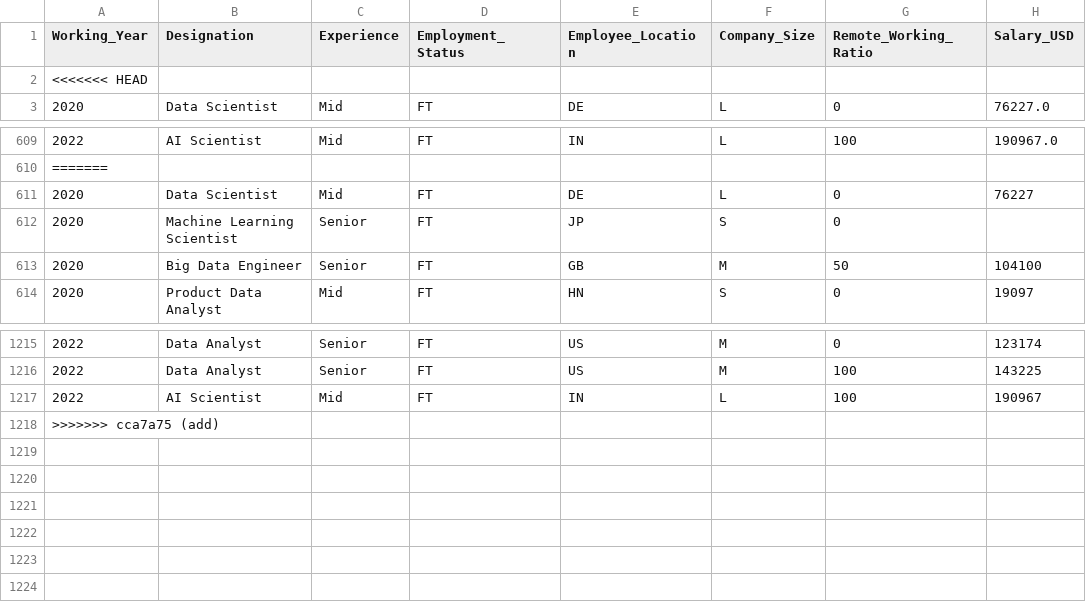
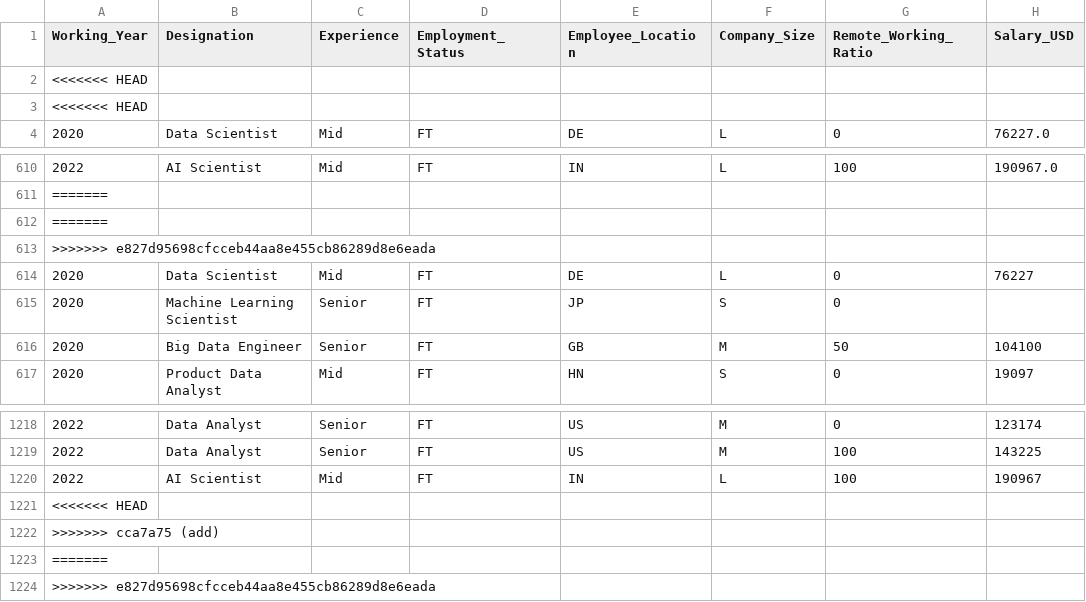
Before and after one commit to lean1123/FileData, a CSV file: ds_salaries_clean.csv, drawn as a sheet; only a part is shown, gaps mark what is left out; the diff names each change by its address in the sheet, - before the commit and + after, or states it on an @@ line.

Commit message:
Rebase my local

```diff
--- a/ds_salaries_clean.csv
+++ b/ds_salaries_clean.csv
+row 3: <<<<<<< HEAD
+row 612: =======
+row 613: >>>>>>> e827d95698cfcceb44aa8e455cb86289d8e6eada
+row 1221: <<<<<<< HEAD
+row 1223: =======
+row 1224: >>>>>>> e827d95698cfcceb44aa8e455cb86289d8e6eada
```
